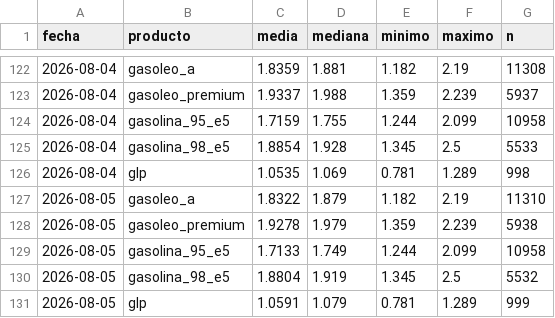
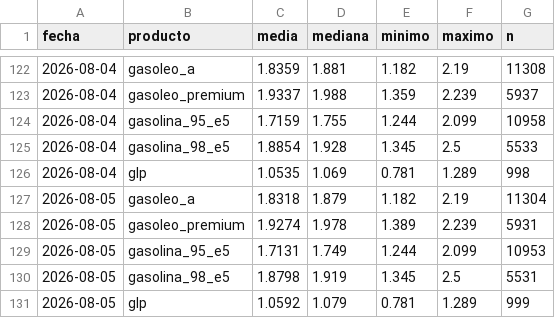
Before and after one commit to IvanAraque/precios-carburantes, a CSV file: docs/data/nacional.csv, drawn as a sheet; only a part is shown, gaps mark what is left out.

```diff
--- a/docs/data/nacional.csv
+++ b/docs/data/nacional.csv
@@ -126,6 +126,6 @@ fecha,producto,media,mediana,minimo,maximo,n
 2026-08-04,glp,1.0535,1.069,0.781,1.289,998
-2026-08-05,gasoleo_a,1.8322,1.879,1.182,2.19,11310
-2026-08-05,gasoleo_premium,1.9278,1.979,1.359,2.239,5938
-2026-08-05,gasolina_95_e5,1.7133,1.749,1.244,2.099,10958
-2026-08-05,gasolina_98_e5,1.8804,1.919,1.345,2.5,5532
-2026-08-05,glp,1.0591,1.079,0.781,1.289,999
+2026-08-05,gasoleo_a,1.8318,1.879,1.182,2.19,11304
+2026-08-05,gasoleo_premium,1.9274,1.978,1.389,2.239,5931
+2026-08-05,gasolina_95_e5,1.7131,1.749,1.244,2.099,10953
+2026-08-05,gasolina_98_e5,1.8798,1.919,1.345,2.5,5531
+2026-08-05,glp,1.0592,1.079,0.781,1.289,999
```
Also changed, not shown: docs/data/marcas.csv, docs/data/provincias.csv, 2 other files.
